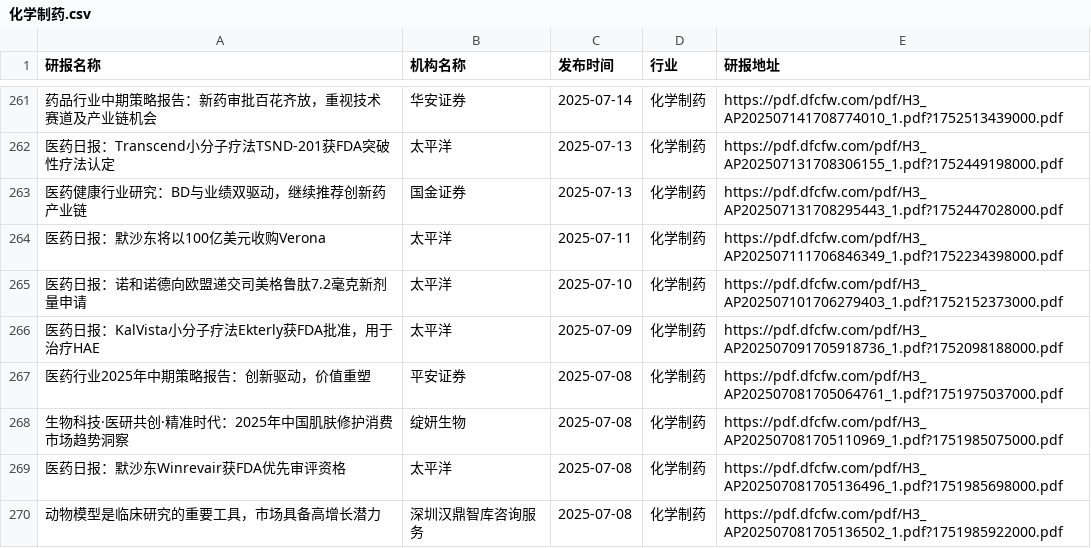
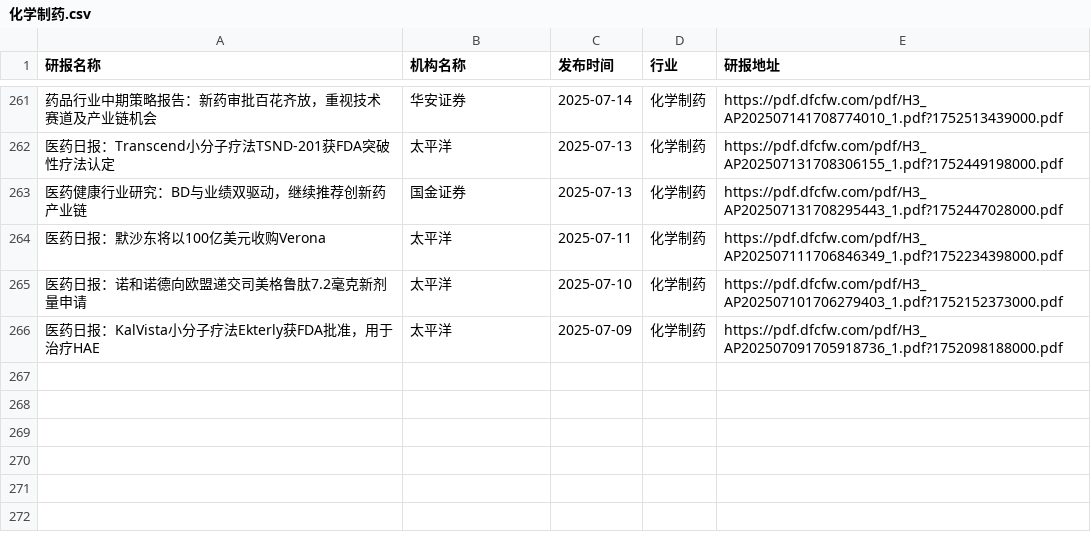
Before and after one commit to manymore13/report, a CSV file: eastmoney/化学制药.csv, drawn as a sheet; only a part is shown, gaps mark what is left out; the diff names each change by its address in the sheet, - before the commit and + after, or states it on an @@ line.

```diff
--- a/eastmoney/化学制药.csv
+++ b/eastmoney/化学制药.csv
-row 267: 医药行业2025年中期策略报告：创新驱动，价值重塑 | 平安证券 | 2025-07-08 | 化学制药 | https://pdf.dfcfw.com/pdf/H3_AP202507081705064761_1.pdf?1751975037000.pdf
-row 268: 生物科技·医研共创·精准时代：2025年中国肌肤修护消费市场趋势洞察 | 绽妍生物 | 2025-07-08 | 化学制药 | https://pdf.dfcfw.com/pdf/H3_AP202507081705110969_1.pdf?1751985075000.pdf
-row 269: 医药日报：默沙东Winrevair获FDA优先审评资格 | 太平洋 | 2025-07-08 | 化学制药 | https://pdf.dfcfw.com/pdf/H3_AP202507081705136496_1.pdf?1751985698000.pdf
-row 270: 动物模型是临床研究的重要工具，市场具备高增长潜力 | 深圳汉鼎智库咨询服务 | 2025-07-08 | 化学制药 | https://pdf.dfcfw.com/pdf/H3_AP202507081705136502_1.pdf?1751985922000.pdf
```
Also changed, not shown: eastmoney/农牧饲渔.csv, eastmoney/半导体.csv, 54 other files.
